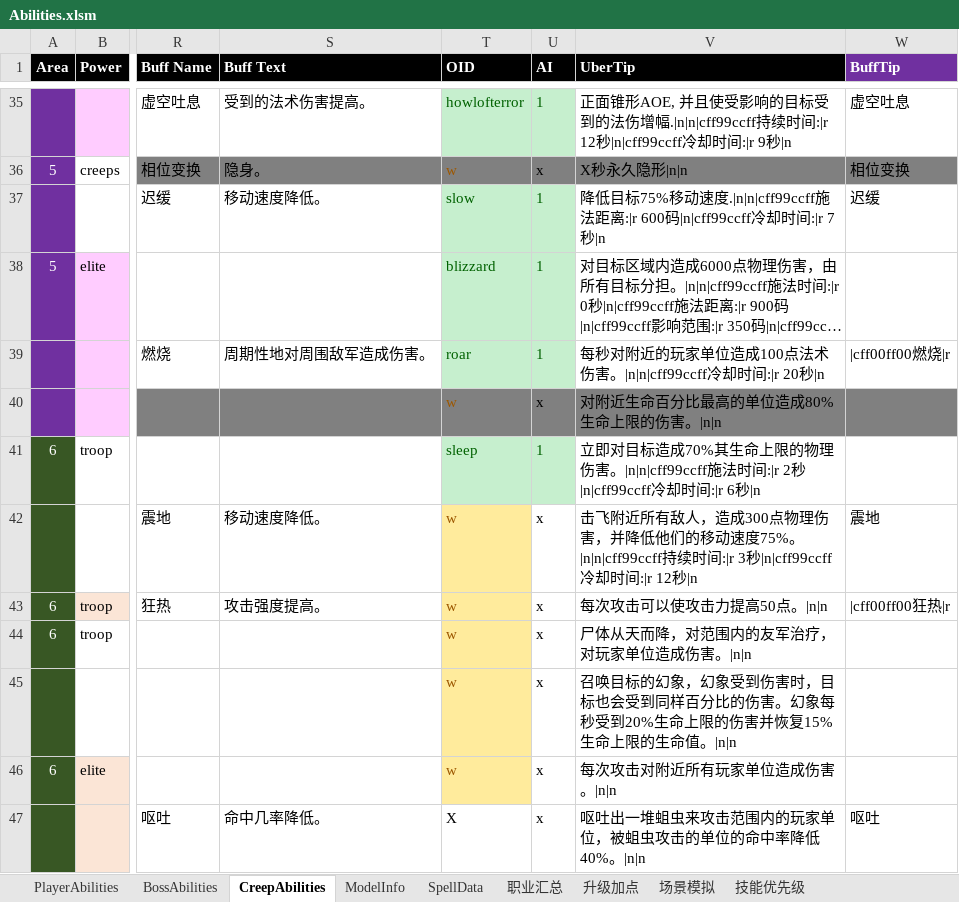
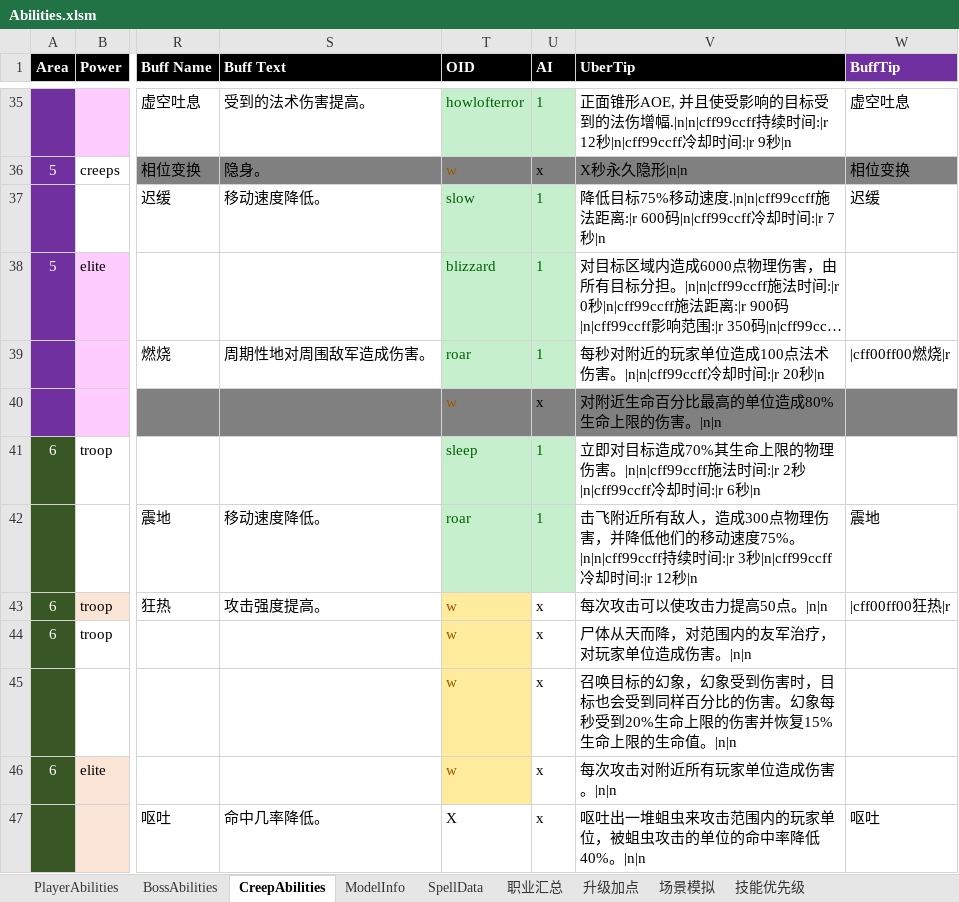
Before and after one commit to yatyricky/Zulaman-WE, an Excel workbook: dev/Abilities.xlsm, sheet CreepAbilities, drawn as a sheet; only a part is shown, gaps mark what is left out; long unchanged cells end in …; values as stored, in another font and other column widths than the file's, no borders; the diff names each change by its address in the sheet, - before the commit and + after, or states it on an @@ line.

```diff
--- a/dev/Abilities.xlsm (sheet CreepAbilities)
+++ b/dev/Abilities.xlsm (sheet CreepAbilities)
-T42 (OID): w
+T42 (OID): roar
@@ T42 fill: #FFEB9C → #C6EFCE, text colour: #9C5700 → #006100 @@
-U42 (AI): x
+U42 (AI): 1
@@ U42 fill: none → #C6EFCE, text colour: black → #006100 @@
```
Also changed, not shown: sheet SpellData, 7 other files.
